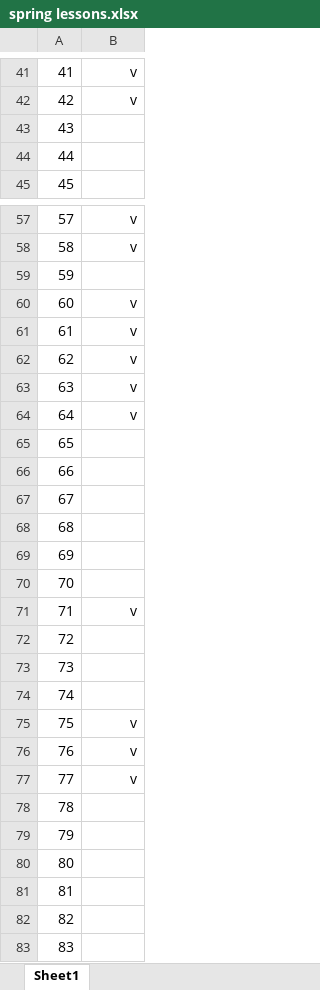
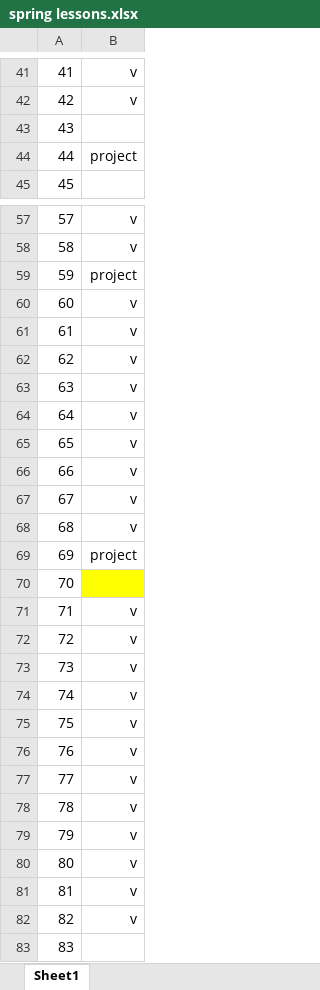
Before and after one commit to Garnik94/Levelup_presentations, an Excel workbook: spring lessons.xlsx, sheet Sheet1, drawn as a sheet; only a part is shown, gaps mark what is left out; values as stored, in another font and other column widths than the file's, no borders; the diff names each change by its address in the sheet, - before the commit and + after, or states it on an @@ line.

```diff
--- a/spring lessons.xlsx (sheet Sheet1)
+++ b/spring lessons.xlsx (sheet Sheet1)
-B44: (empty)
+B44: project
-B59: (empty)
+B59: project
-B65:B68: (empty)
+B65:B68: v
-B69: (empty)
+B69: project
-B70 fill: none
+B70 fill: #FFFF00
-B72:B74: (empty)
+B72:B74: v
-B78:B82: (empty)
+B78:B82: v
```
Also changed, not shown: 7 other files.
